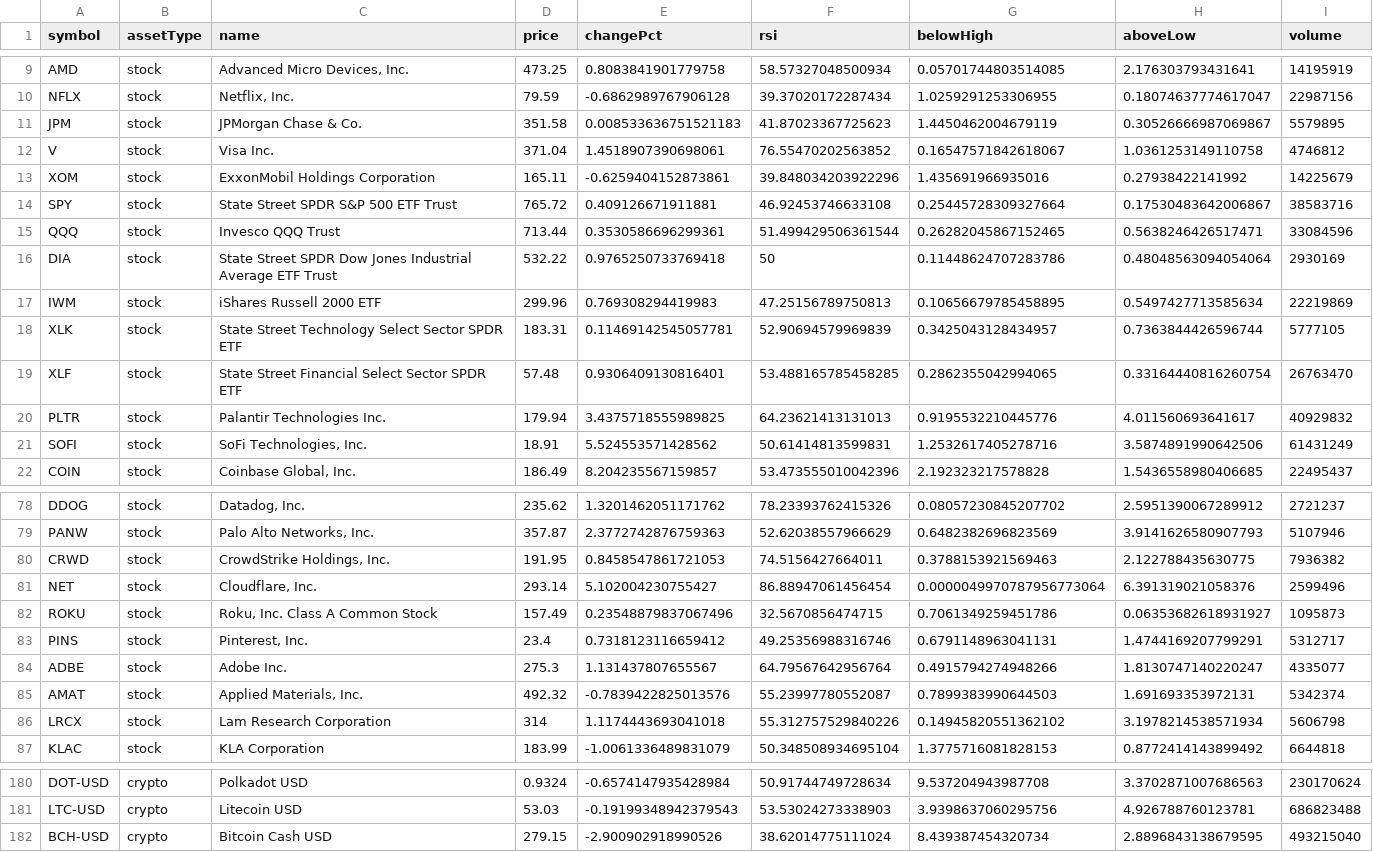
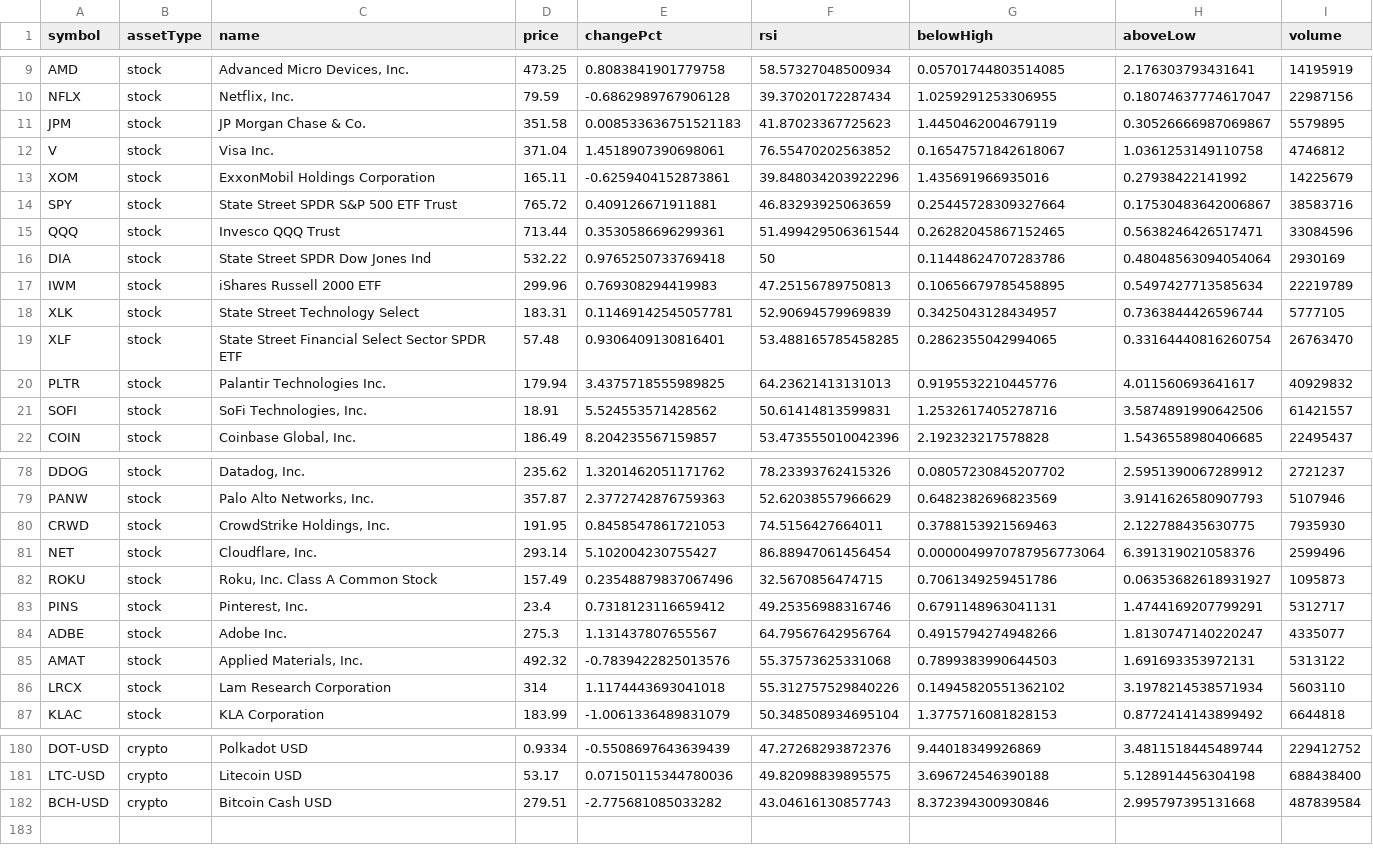
Before and after one commit to test23780460/test11, a CSV file: prices.csv, drawn as a sheet; only a part is shown, gaps mark what is left out; the diff covers the shown part only; the diff names each change by its address in the sheet, - before the commit and + after, or states it on an @@ line.

```diff
--- a/prices.csv
+++ b/prices.csv
-C11 (name): JPMorgan Chase & Co.
+C11 (name): JP Morgan Chase & Co.
-F14 (rsi): 46.92453746633108
+F14 (rsi): 46.83293925063659
-C16 (name): State Street SPDR Dow Jones Industrial Average ETF Trust
+C16 (name): State Street SPDR Dow Jones Ind
-I17 (volume): 22219869
+I17 (volume): 22219789
-C18 (name): State Street Technology Select Sector SPDR ETF
+C18 (name): State Street Technology Select
-I21 (volume): 61431249
+I21 (volume): 61421557
-I80 (volume): 7936382
+I80 (volume): 7935930
-F85 (rsi): 55.23997780552087
+F85 (rsi): 55.37573625331068
-I85 (volume): 5342374
+I85 (volume): 5313122
-I86 (volume): 5606798
+I86 (volume): 5603110
-D180 (price): 0.9324
+D180 (price): 0.9334
-E180 (changePct): -0.6574147935428984
+E180 (changePct): -0.5508697643639439
-F180 (rsi): 50.91744749728634
+F180 (rsi): 47.27268293872376
-G180 (belowHigh): 9.537204943987708
+G180 (belowHigh): 9.44018349926869
-H180 (aboveLow): 3.3702871007686563
+H180 (aboveLow): 3.4811518445489744
-I180 (volume): 230170624
+I180 (volume): 229412752
-D181 (price): 53.03
+D181 (price): 53.17
-E181 (changePct): -0.19199348942379543
+E181 (changePct): 0.07150115344780036
-F181 (rsi): 53.53024273338903
+F181 (rsi): 49.82098839895575
-G181 (belowHigh): 3.9398637060295756
+G181 (belowHigh): 3.696724546390188
-H181 (aboveLow): 4.926788760123781
+H181 (aboveLow): 5.128914456304198
-I181 (volume): 686823488
+I181 (volume): 688438400
-D182 (price): 279.15
+D182 (price): 279.51
-E182 (changePct): -2.900902918990526
+E182 (changePct): -2.775681085033282
-F182 (rsi): 38.62014775111024
+F182 (rsi): 43.04616130857743
-G182 (belowHigh): 8.439387454320734
+G182 (belowHigh): 8.372394300930846
-H182 (aboveLow): 2.8896843138679595
+H182 (aboveLow): 2.995797395131668
-I182 (volume): 493215040
+I182 (volume): 487839584
```
Also changed, not shown: 77 edited cells elsewhere in this file, data/history.csv, data/market.csv, 6 other files.
